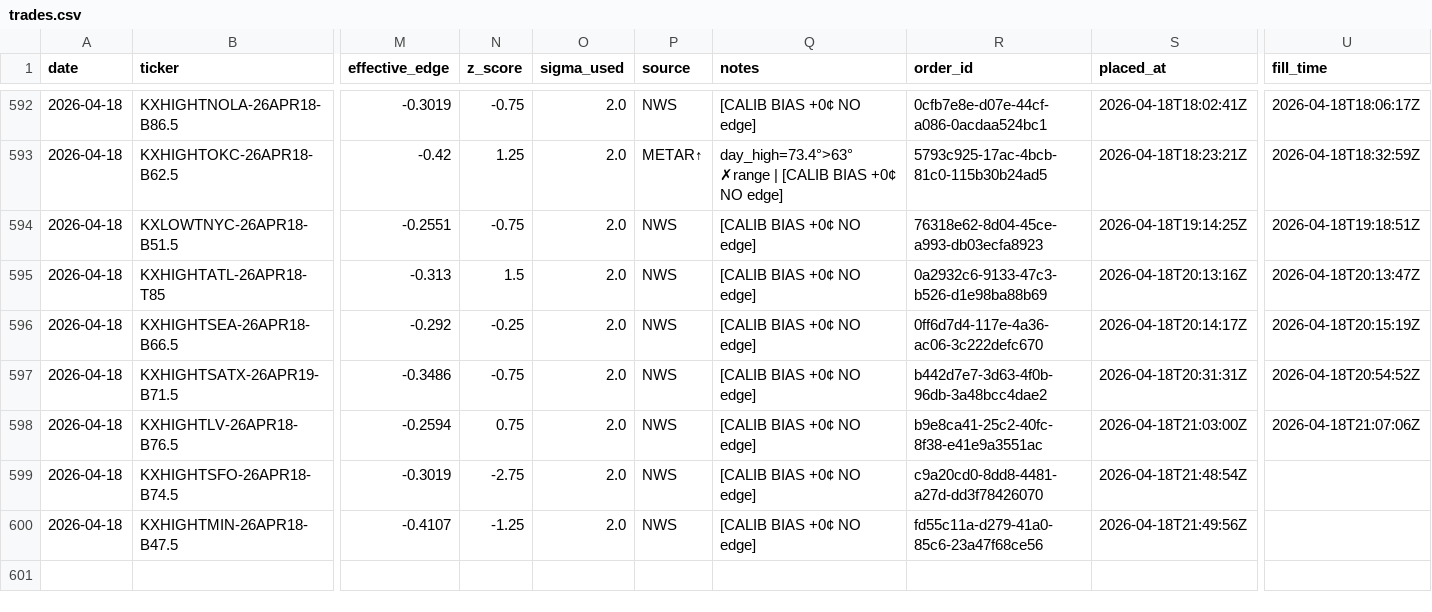
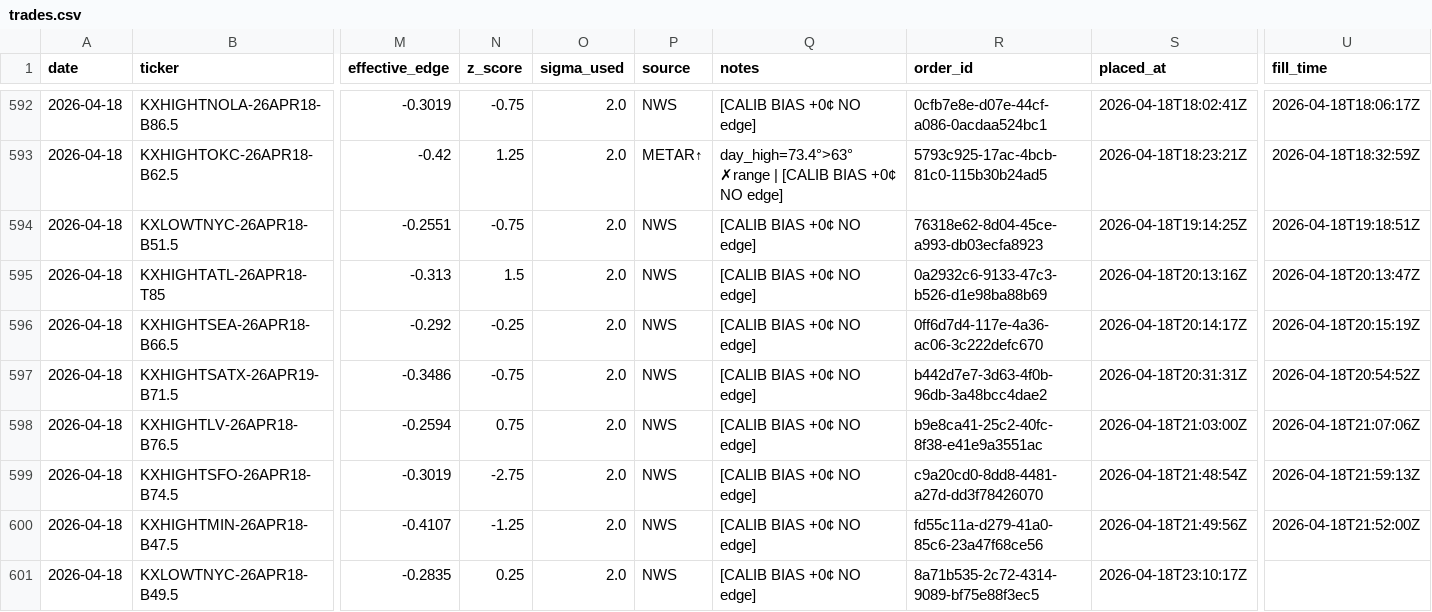
Before and after one commit to alexgarrison2/KalshiBotClaude, a CSV file: data/trades.csv, drawn as a sheet; only a part is shown, gaps mark what is left out; rows hold the shown columns only; the diff names each change by its address in the sheet, - before the commit and + after, or states it on an @@ line.

Commit message:
auto: trade log update

```diff
--- a/data/trades.csv
+++ b/data/trades.csv
-U599 (fill_time): (empty)
+U599 (fill_time): 2026-04-18T21:59:13Z
-U600 (fill_time): (empty)
+U600 (fill_time): 2026-04-18T21:52:00Z
+row 601: 2026-04-18 | KXLOWTNYC-26APR18-B49.5 | -0.2835 | 0.25 | 2.0 | NWS | [CALIB BIAS +0¢ NO edge] | 8a71b535-2c72-4314-9089-bf75e88f3ec5 | 2026-04-18T23:10:17Z
```
